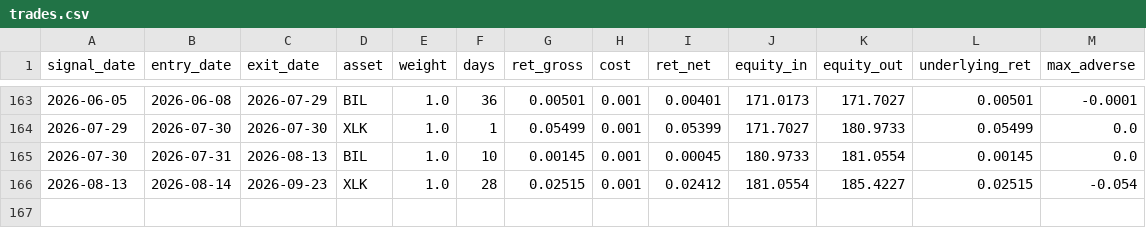
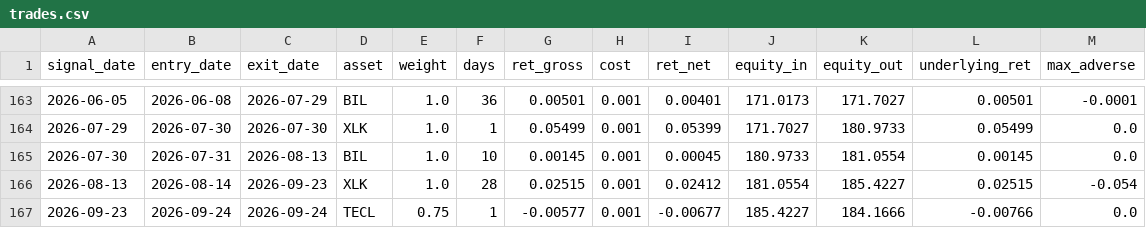
Before and after one commit to dampiermike/TECL_XLK_BIL_timing, a CSV file: results/trades.csv, drawn as a sheet; only a part is shown, gaps mark what is left out.

```diff
--- a/results/trades.csv
+++ b/results/trades.csv
@@ -166 +166,2 @@ signal_date,entry_date,exit_date,asset,weight,days,ret_gross,cost,ret_net,equity
 2026-08-13,2026-08-14,2026-09-23,XLK,1.0,28,0.02515,0.001,0.02412,181.0554,185.4227,0.02515,-0.054
+2026-09-23,2026-09-24,2026-09-24,TECL,0.75,1,-0.00577,0.001,-0.00677,185.4227,184.1666,-0.00766,0.0
```
Also changed, not shown: results/equity_curve.csv, 11 other files.
